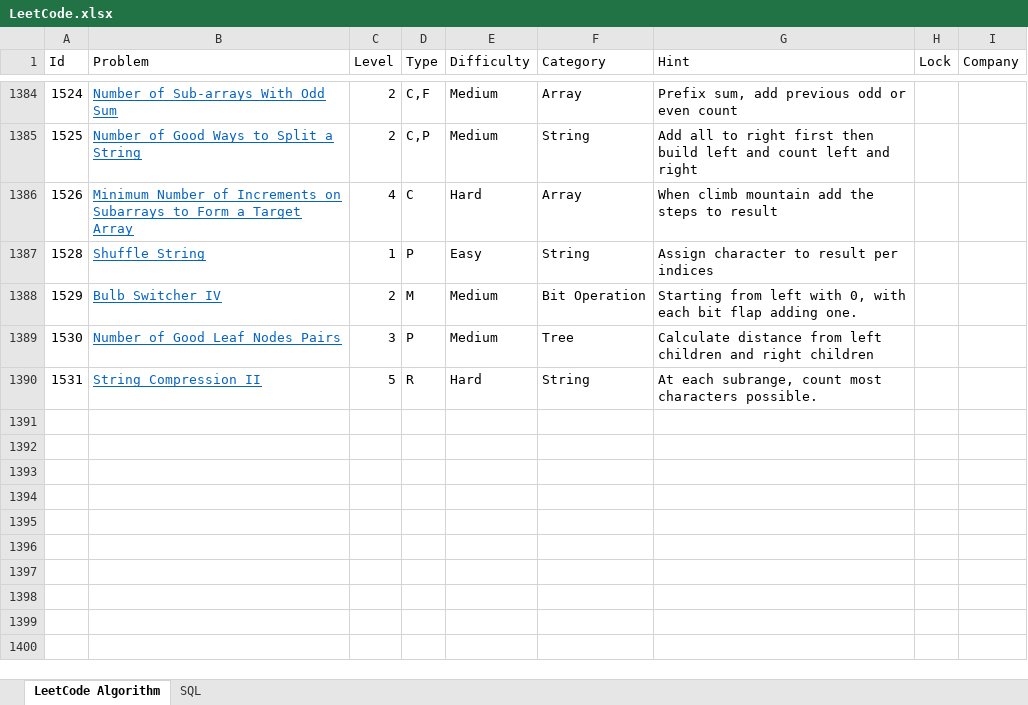
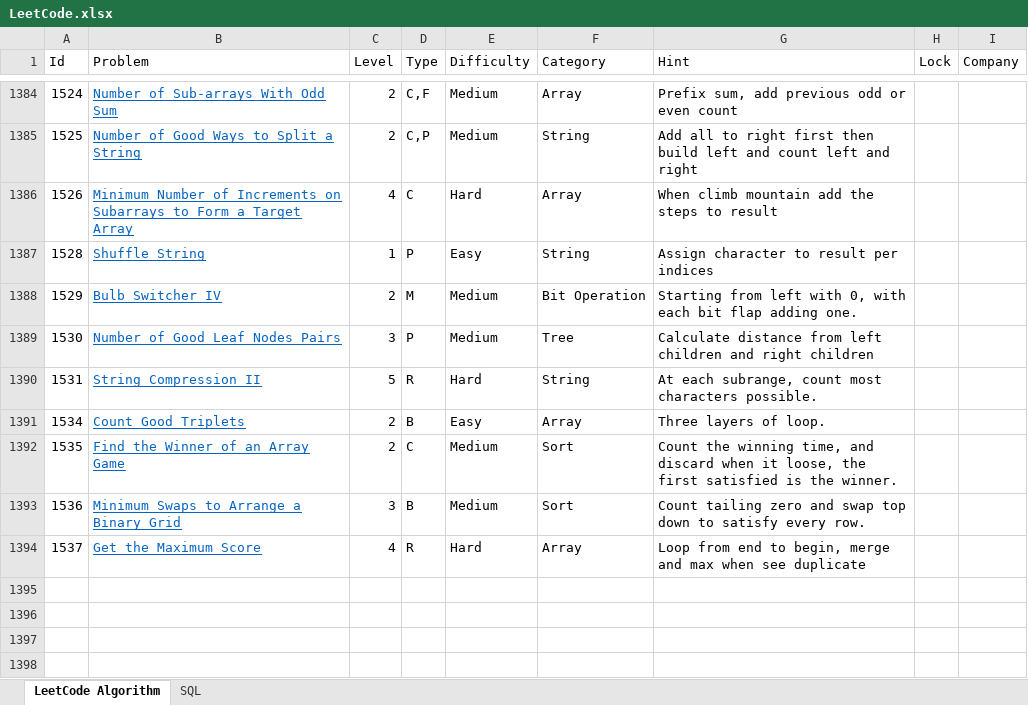
Before and after one commit to huanminwu/LeetCode, an Excel workbook: LeetCode.xlsx, sheet LeetCode Algorithm, drawn as a sheet; only a part is shown, gaps mark what is left out; the shorter side is filled out with more unchanged rows; values as stored, in another font and other column widths than the file's, no borders; charts and pictures not drawn; the diff names each change by its address in the sheet, - before the commit and + after, or states it on an @@ line.

```diff
--- a/LeetCode.xlsx (sheet LeetCode Algorithm)
+++ b/LeetCode.xlsx (sheet LeetCode Algorithm)
-row 1391: (empty)
+row 1391: 1534 | Count Good Triplets | 2 | B | Easy | Array | Three layers of loop.
-row 1392: (empty)
+row 1392: 1535 | Find the Winner of an Array Game | 2 | C | Medium | Sort | Count the winning time, and discard when it loose, the first satisfied is the winner.
-row 1393: (empty)
+row 1393: 1536 | Minimum Swaps to Arrange a Binary Grid | 3 | B | Medium | Sort | Count tailing zero and swap top down to satisfy every row.
-row 1394: (empty)
+row 1394: 1537 | Get the Maximum Score | 4 | R | Hard | Array | Loop from end to begin, merge and max when see duplicate
```
Also changed, not shown: 30 other files.
